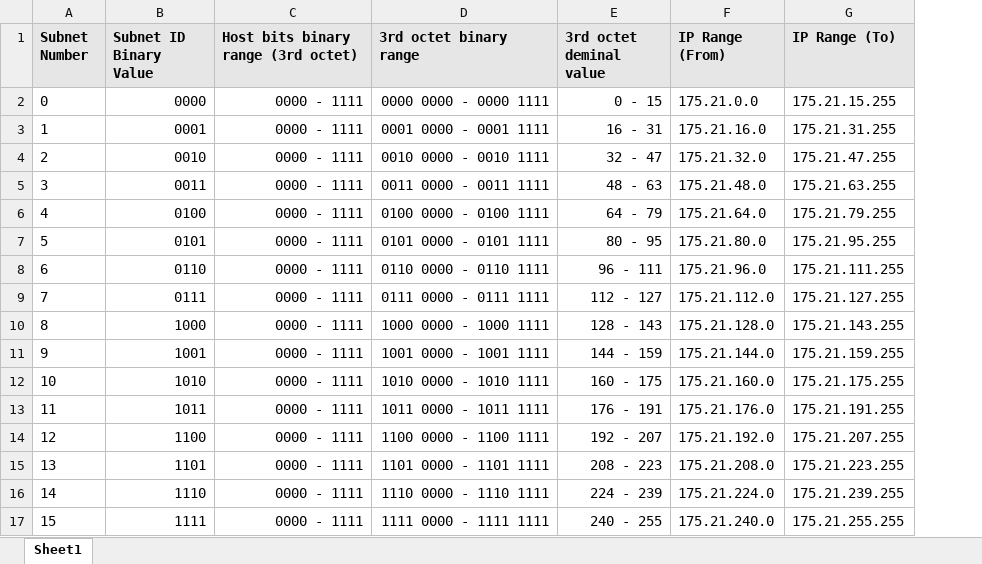
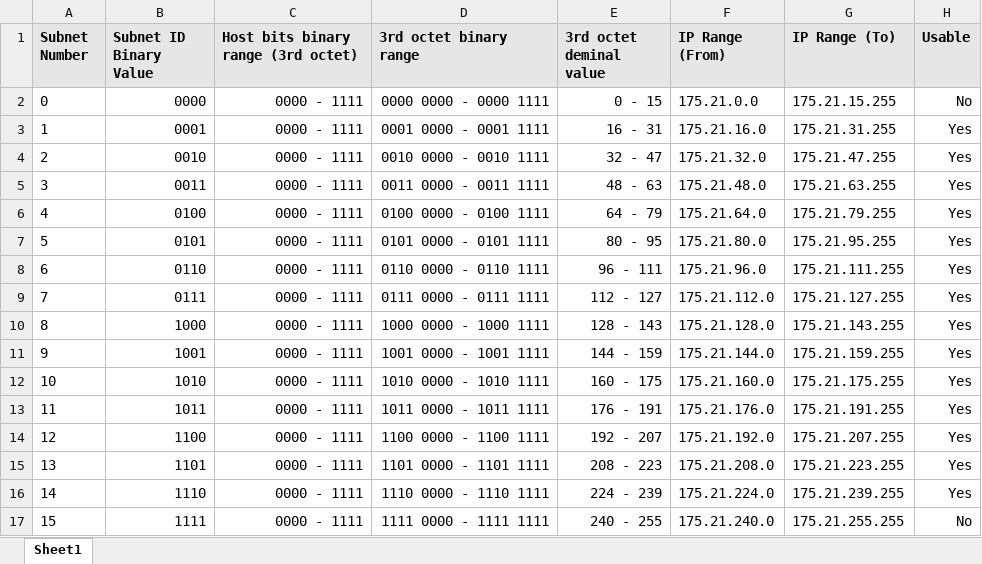
Before and after one commit to goodthingscomein/UNIVERSITY, an Excel workbook: 2021/S3/COMP2250/Assignment 1/Assignment 1, Task B.xlsx, sheet Sheet1, drawn as a sheet; values as stored, in another font and other column widths than the file's, no borders; the diff names each change by its address in the sheet, - before the commit and + after, or states it on an @@ line.

Commit message:
lc desktop accg1000 & comp2250 assignments

```diff
--- a/2021/S3/COMP2250/Assignment 1/Assignment 1, Task B.xlsx (sheet Sheet1)
+++ b/2021/S3/COMP2250/Assignment 1/Assignment 1, Task B.xlsx (sheet Sheet1)
+column H (Usable), rows 2-17: No | Yes | Yes | Yes | Yes | Yes | Yes | Yes | Yes | Yes | Yes | Yes | Yes | Yes | Yes | No
```
Also changed, not shown: 11 other files.
